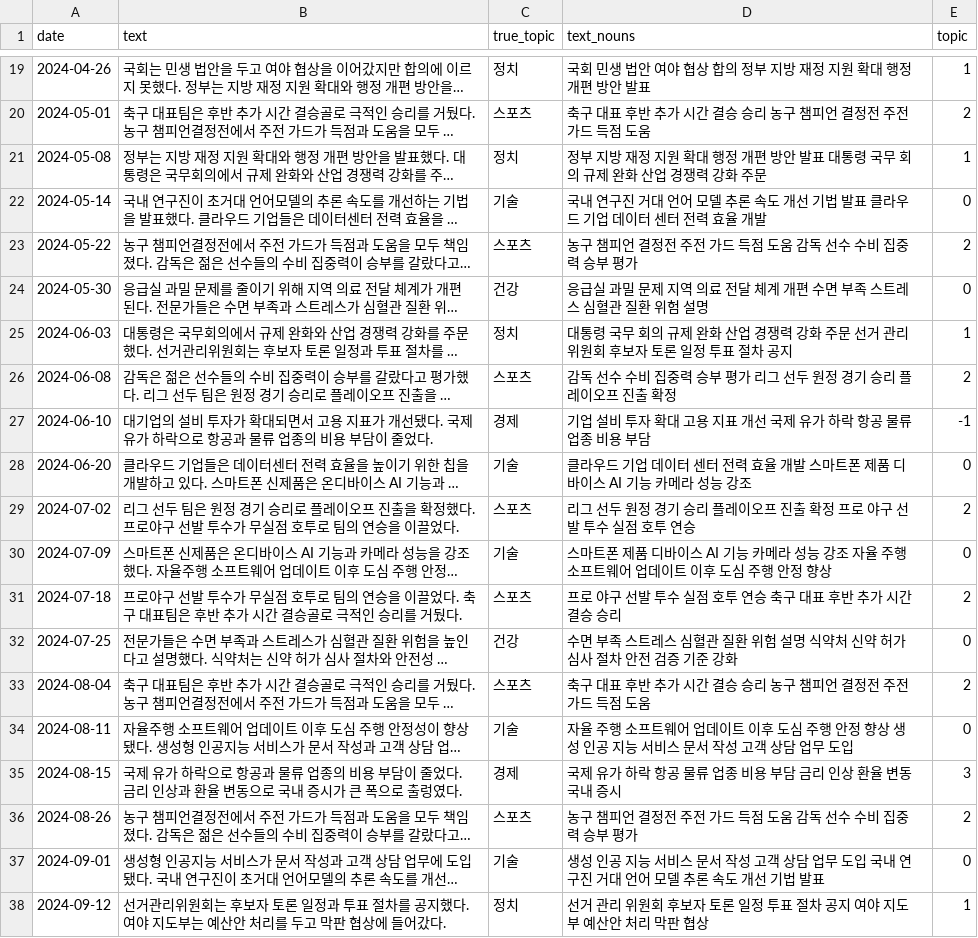
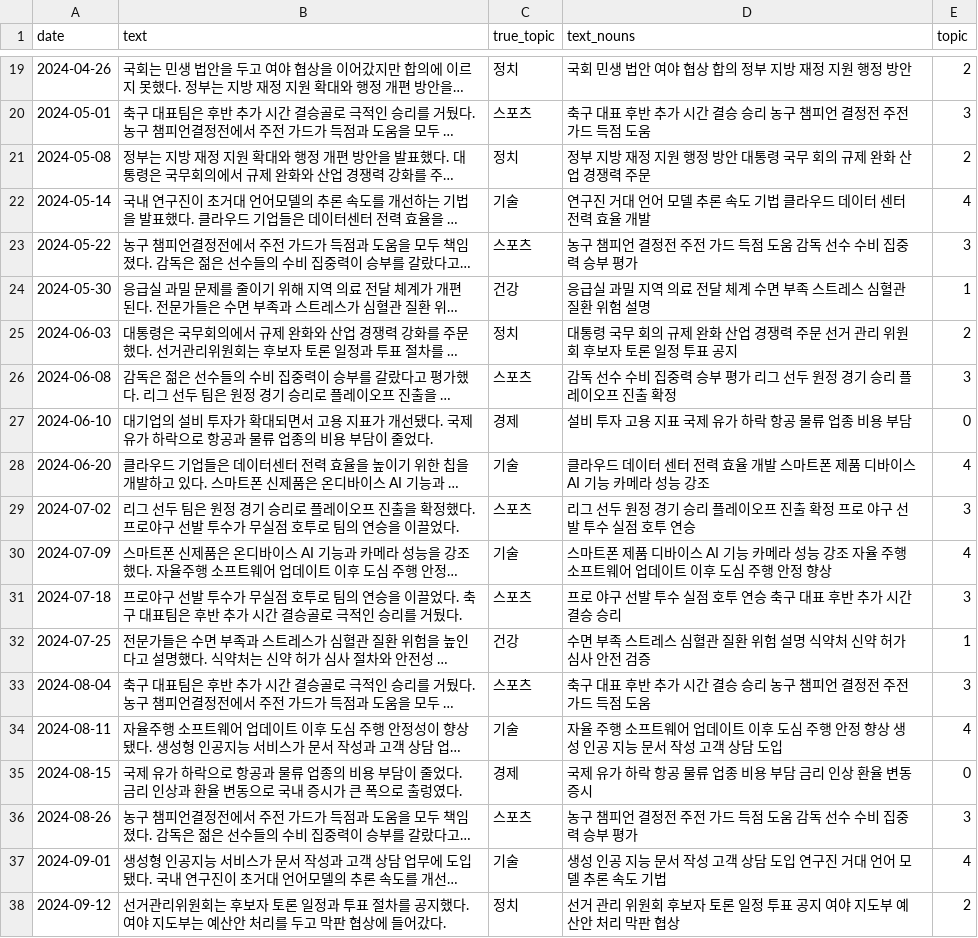
Before and after one commit to LeeSeogMin/2026NLP, a CSV file: practice/chapter8/data/output/ch8A_document_topics.csv, drawn as a sheet; only a part is shown, gaps mark what is left out; long unchanged cells end in …; the diff covers the shown part only; the diff names each change by its address in the sheet, - before the commit and + after, or states it on an @@ line.

Commit message:
Update topic modeling outputs and evaluation metrics
- Modified `ch8A_topics_over_time_result.csv` to reflect new topics and their frequencies over time.
- Added new evaluation metrics in `ch8B_eval_metrics.csv` including NPMI and Topic Diversity.
- Introduced `ch8B_multimodal_topic_info.csv` to provide details on multimodal topics and sample captions.
- Created `ch8B_optuna_pareto.csv` to log results from the Optuna optimization process.
- Added `ch8B_outlier_reduction.csv` to track outlier reduction metrics.
- Introduced `ch8B_reduced_topic_keywords.json` to store reduced topic keywords for further analysis.
- Created `ch8B_topic_correlation.csv` to analyze correlations between different topics.
- Added `ch8B_topic_lifecycle.csv` to track the lifecycle of topics including emergence and peak times.

```diff
--- a/practice/chapter8/data/output/ch8A_document_topics.csv
+++ b/practice/chapter8/data/output/ch8A_document_topics.csv
-D19 (text_nouns): 국회 민생 법안 여야 협상 합의 정부 지방 재정 지원 확대 행정 개편 방안 발표
+D19 (text_nouns): 국회 민생 법안 여야 협상 합의 정부 지방 재정 지원 행정 방안
-E19 (topic): 1
+E19 (topic): 2
-E20 (topic): 2
+E20 (topic): 3
-D21 (text_nouns): …지원 확대 행정 개편 방안 발표 대통령 국무 회의 규제 완화 산업 경쟁력 강화 주문
+D21 (text_nouns): …지원 행정 방안 대통령 국무 회의 규제 완화 산업 경쟁력 주문
-E21 (topic): 1
+E21 (topic): 2
-D22 (text_nouns): 국내 연구진 거대 언어 모델 추론 속도 개선 기법 발표 클라우드 기업 데이터…
+D22 (text_nouns): 연구진 거대 언어 모델 추론 속도 기법 클라우드 데이터…
-E22 (topic): 0
+E22 (topic): 4
-E23 (topic): 2
+E23 (topic): 3
-D24 (text_nouns): 응급실 과밀 문제 지역 의료 전달 체계 개편 수면 부족 스트레스 심혈관 질환 위험 설명
+D24 (text_nouns): 응급실 과밀 지역 의료 전달 체계 수면 부족 스트레스 심혈관 질환 위험 설명
-E24 (topic): 0
+E24 (topic): 1
-D25 (text_nouns): …경쟁력 강화 주문 선거 관리 위원회 후보자 토론 일정 투표 절차 공지
+D25 (text_nouns): …경쟁력 주문 선거 관리 위원회 후보자 토론 일정 투표 공지
-E25 (topic): 1
+E25 (topic): 2
-E26 (topic): 2
+E26 (topic): 3
-D27 (text_nouns): 기업 설비 투자 확대 고용 지표 개선 국제 유가 하락 항공 물류 업종 비용 부담
+D27 (text_nouns): 설비 투자 고용 지표 국제 유가 하락 항공 물류 업종 비용 부담
-E27 (topic): -1
+E27 (topic): 0
-D28 (text_nouns): …라우드 기업 데이터…
+D28 (text_nouns): …라우드 데이터…
-E28 (topic): 0
+E28 (topic): 4
-E29 (topic): 2
+E29 (topic): 3
-E30 (topic): 0
+E30 (topic): 4
-E31 (topic): 2
+E31 (topic): 3
-D32 (text_nouns): …심사 절차 안전 검증 기준 강화
+D32 (text_nouns): …심사 안전 검증
-E32 (topic): 0
+E32 (topic): 1
-E33 (topic): 2
+E33 (topic): 3
-D34 (text_nouns): …지능 서비스 문서 작성 고객 상담 업무 도입
+D34 (text_nouns): …지능 문서 작성 고객 상담 도입
-E34 (topic): 0
+E34 (topic): 4
-D35 (text_nouns): 국제 유가 하락 항공 물류 업종 비용 부담 금리 인상 환율 변동 국내 증시
+D35 (text_nouns): 국제 유가 하락 항공 물류 업종 비용 부담 금리 인상 환율 변동 증시
-E35 (topic): 3
+E35 (topic): 0
-E36 (topic): 2
+E36 (topic): 3
-D37 (text_nouns): …지능 서비스 문서 작성 고객 상담 업무 도입 국내 연구진 거대 언어 모델 추론 속도 개선 기법 발표
+D37 (text_nouns): …지능 문서 작성 고객 상담 도입 연구진 거대 언어 모델 추론 속도 기법
-E37 (topic): 0
+E37 (topic): 4
-D38 (text_nouns): …투표 절차 공지 여…
+D38 (text_nouns): …투표 공지 여…
-E38 (topic): 1
+E38 (topic): 2
```
Also changed, not shown: 72 edited cells elsewhere in this file, practice/chapter8/data/output/ch8A_topic_info.csv, practice/chapter8/data/output/ch8A_topics_over_time_result.csv, 16 other files.
